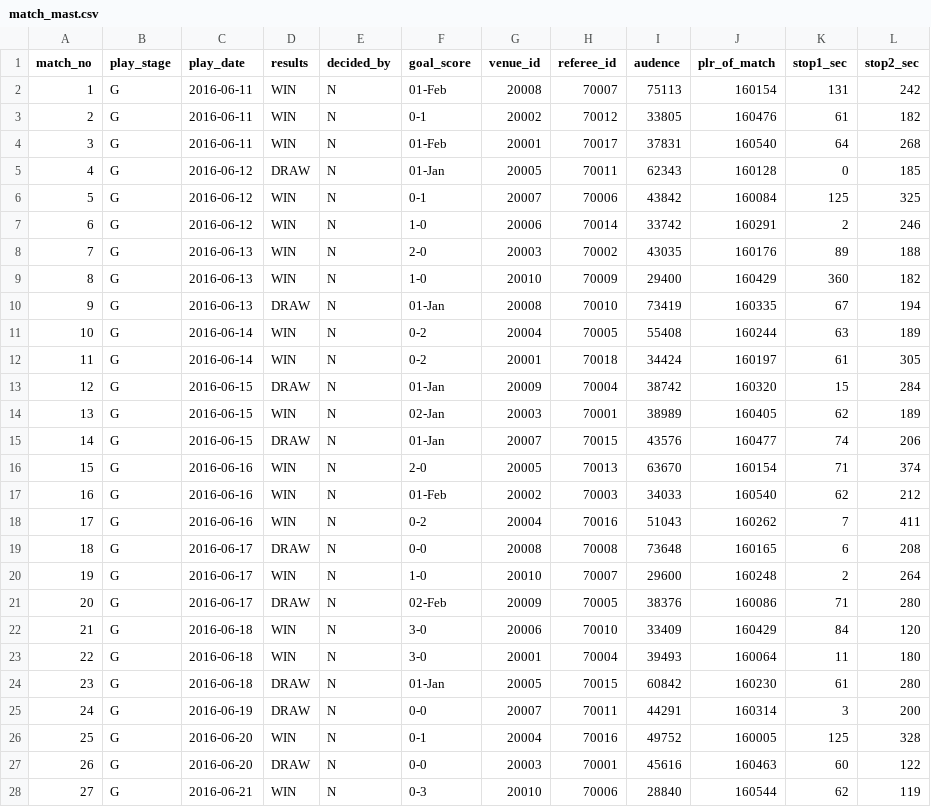
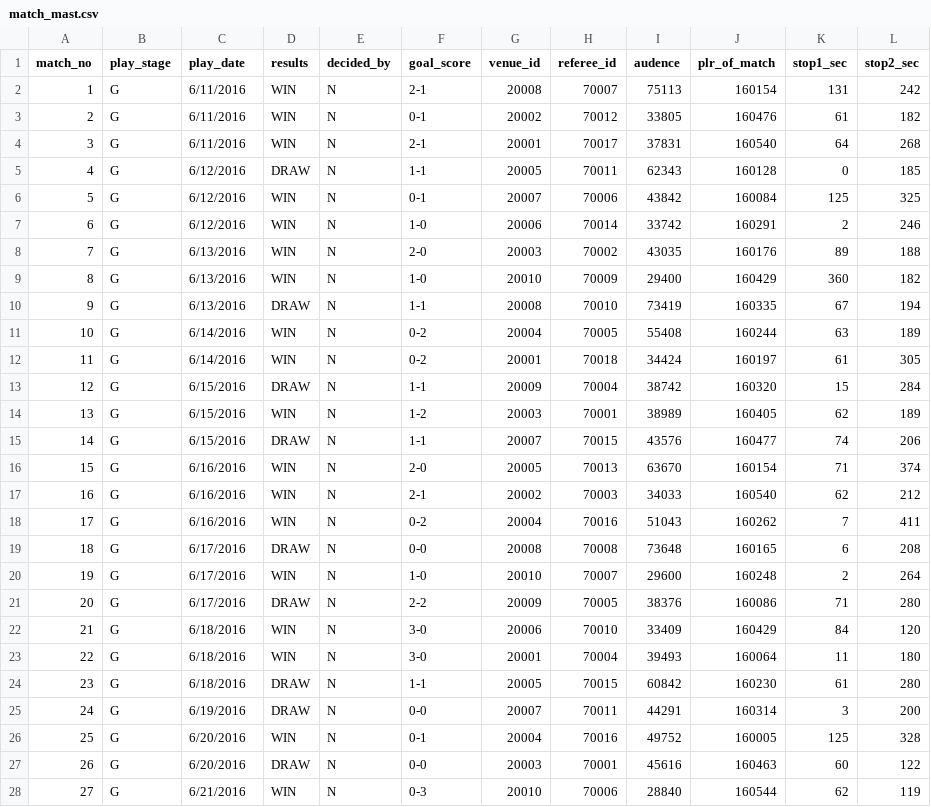
Before and after one commit to dakotacbrown/Springboard-Data-Engineering, a CSV file: 11.5 Advanced SQL Mini-Project/data/match_mast.csv, drawn as a sheet; only a part is shown; the diff covers the shown part only.

Commit message:
Finished Mini-Project
Finished the last few mini project problems. Fixed an error in the match master where scores were showing as dates.

```diff
--- a/11.5 Advanced SQL Mini-Project/data/match_mast.csv
+++ b/11.5 Advanced SQL Mini-Project/data/match_mast.csv
@@ -1,28 +1,28 @@
 match_no,play_stage,play_date,results,decided_by,goal_score,venue_id,referee_id,audence,plr_of_match,stop1_sec,stop2_sec
-1,G,2016-06-11,WIN,N,01-Feb,20008,70007,75113,160154,131,242
-2,G,2016-06-11,WIN,N,0-1,20002,70012,33805,160476,61,182
-3,G,2016-06-11,WIN,N,01-Feb,20001,70017,37831,160540,64,268
-4,G,2016-06-12,DRAW,N,01-Jan,20005,70011,62343,160128,0,185
-5,G,2016-06-12,WIN,N,0-1,20007,70006,43842,160084,125,325
-6,G,2016-06-12,WIN,N,1-0,20006,70014,33742,160291,2,246
-7,G,2016-06-13,WIN,N,2-0,20003,70002,43035,160176,89,188
-8,G,2016-06-13,WIN,N,1-0,20010,70009,29400,160429,360,182
-9,G,2016-06-13,DRAW,N,01-Jan,20008,70010,73419,160335,67,194
-10,G,2016-06-14,WIN,N,0-2,20004,70005,55408,160244,63,189
-11,G,2016-06-14,WIN,N,0-2,20001,70018,34424,160197,61,305
-12,G,2016-06-15,DRAW,N,01-Jan,20009,70004,38742,160320,15,284
-13,G,2016-06-15,WIN,N,02-Jan,20003,70001,38989,160405,62,189
-14,G,2016-06-15,DRAW,N,01-Jan,20007,70015,43576,160477,74,206
-15,G,2016-06-16,WIN,N,2-0,20005,70013,63670,160154,71,374
-16,G,2016-06-16,WIN,N,01-Feb,20002,70003,34033,160540,62,212
-17,G,2016-06-16,WIN,N,0-2,20004,70016,51043,160262,7,411
-18,G,2016-06-17,DRAW,N,0-0,20008,70008,73648,160165,6,208
-19,G,2016-06-17,WIN,N,1-0,20010,70007,29600,160248,2,264
-20,G,2016-06-17,DRAW,N,02-Feb,20009,70005,38376,160086,71,280
-21,G,2016-06-18,WIN,N,3-0,20006,70010,33409,160429,84,120
-22,G,2016-06-18,WIN,N,3-0,20001,70004,39493,160064,11,180
-23,G,2016-06-18,DRAW,N,01-Jan,20005,70015,60842,160230,61,280
-24,G,2016-06-19,DRAW,N,0-0,20007,70011,44291,160314,3,200
-25,G,2016-06-20,WIN,N,0-1,20004,70016,49752,160005,125,328
-26,G,2016-06-20,DRAW,N,0-0,20003,70001,45616,160463,60,122
-27,G,2016-06-21,WIN,N,0-3,20010,70006,28840,160544,62,119
+1,G,6/11/2016,WIN,N,2-1,20008,70007,75113,160154,131,242
+2,G,6/11/2016,WIN,N,0-1,20002,70012,33805,160476,61,182
+3,G,6/11/2016,WIN,N,2-1,20001,70017,37831,160540,64,268
+4,G,6/12/2016,DRAW,N,1-1,20005,70011,62343,160128,0,185
+5,G,6/12/2016,WIN,N,0-1,20007,70006,43842,160084,125,325
+6,G,6/12/2016,WIN,N,1-0,20006,70014,33742,160291,2,246
+7,G,6/13/2016,WIN,N,2-0,20003,70002,43035,160176,89,188
+8,G,6/13/2016,WIN,N,1-0,20010,70009,29400,160429,360,182
+9,G,6/13/2016,DRAW,N,1-1,20008,70010,73419,160335,67,194
+10,G,6/14/2016,WIN,N,0-2,20004,70005,55408,160244,63,189
+11,G,6/14/2016,WIN,N,0-2,20001,70018,34424,160197,61,305
+12,G,6/15/2016,DRAW,N,1-1,20009,70004,38742,160320,15,284
+13,G,6/15/2016,WIN,N,1-2,20003,70001,38989,160405,62,189
+14,G,6/15/2016,DRAW,N,1-1,20007,70015,43576,160477,74,206
+15,G,6/16/2016,WIN,N,2-0,20005,70013,63670,160154,71,374
+16,G,6/16/2016,WIN,N,2-1,20002,70003,34033,160540,62,212
+17,G,6/16/2016,WIN,N,0-2,20004,70016,51043,160262,7,411
+18,G,6/17/2016,DRAW,N,0-0,20008,70008,73648,160165,6,208
+19,G,6/17/2016,WIN,N,1-0,20010,70007,29600,160248,2,264
+20,G,6/17/2016,DRAW,N,2-2,20009,70005,38376,160086,71,280
+21,G,6/18/2016,WIN,N,3-0,20006,70010,33409,160429,84,120
+22,G,6/18/2016,WIN,N,3-0,20001,70004,39493,160064,11,180
+23,G,6/18/2016,DRAW,N,1-1,20005,70015,60842,160230,61,280
+24,G,6/19/2016,DRAW,N,0-0,20007,70011,44291,160314,3,200
+25,G,6/20/2016,WIN,N,0-1,20004,70016,49752,160005,125,328
+26,G,6/20/2016,DRAW,N,0-0,20003,70001,45616,160463,60,122
+27,G,6/21/2016,WIN,N,0-3,20010,70006,28840,160544,62,119
```
Also changed, not shown: 34 edited cells elsewhere in this file, 9 other files.
